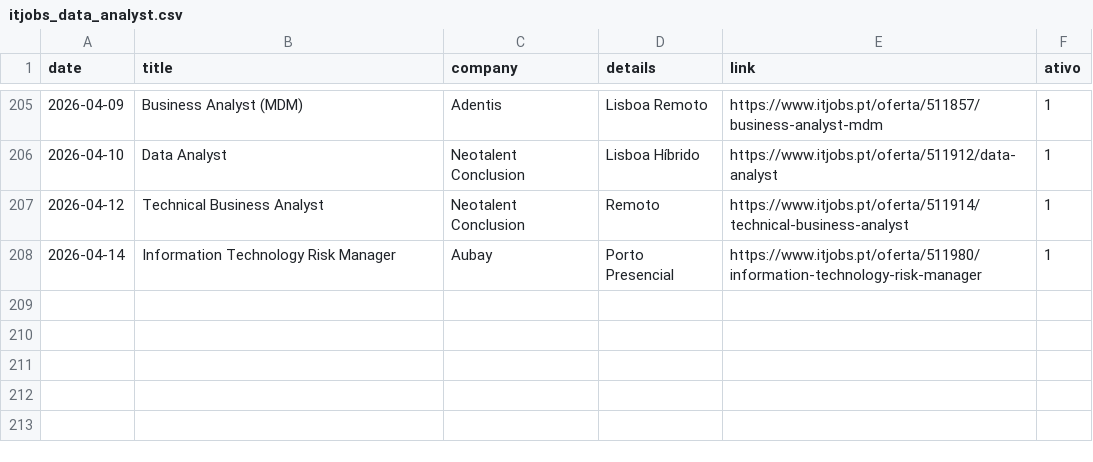
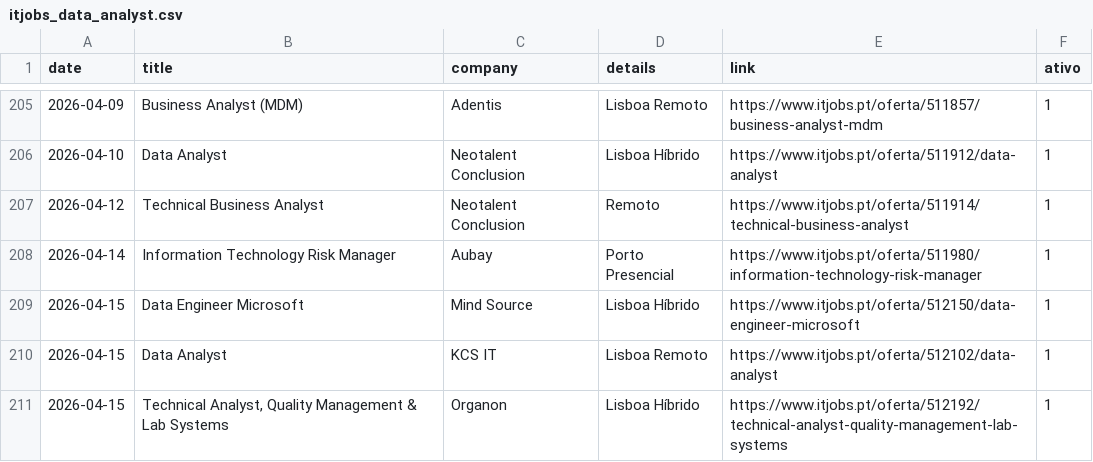
Before and after one commit to E-man85/itjobs-data-automation, a CSV file: itjobs_data_analyst.csv, drawn as a sheet; only a part is shown, gaps mark what is left out.

```diff
--- a/itjobs_data_analyst.csv
+++ b/itjobs_data_analyst.csv
@@ -208 +208,4 @@
 2026-04-14,Information Technology Risk Manager,Aubay,Porto Presencial,https://www.itjobs.pt/oferta/511980/information-technology-risk-manager,1
+2026-04-15,Data Engineer Microsoft,Mind Source,Lisboa Híbrido,https://www.itjobs.pt/oferta/512150/data-engineer-microsoft,1
+2026-04-15,Data Analyst,KCS IT,Lisboa Remoto,https://www.itjobs.pt/oferta/512102/data-analyst,1
+2026-04-15,"Technical Analyst, Quality Management & Lab Systems",Organon,Lisboa Híbrido,https://www.itjobs.pt/oferta/512192/technical-analyst-quality-management-lab-systems,1
```
